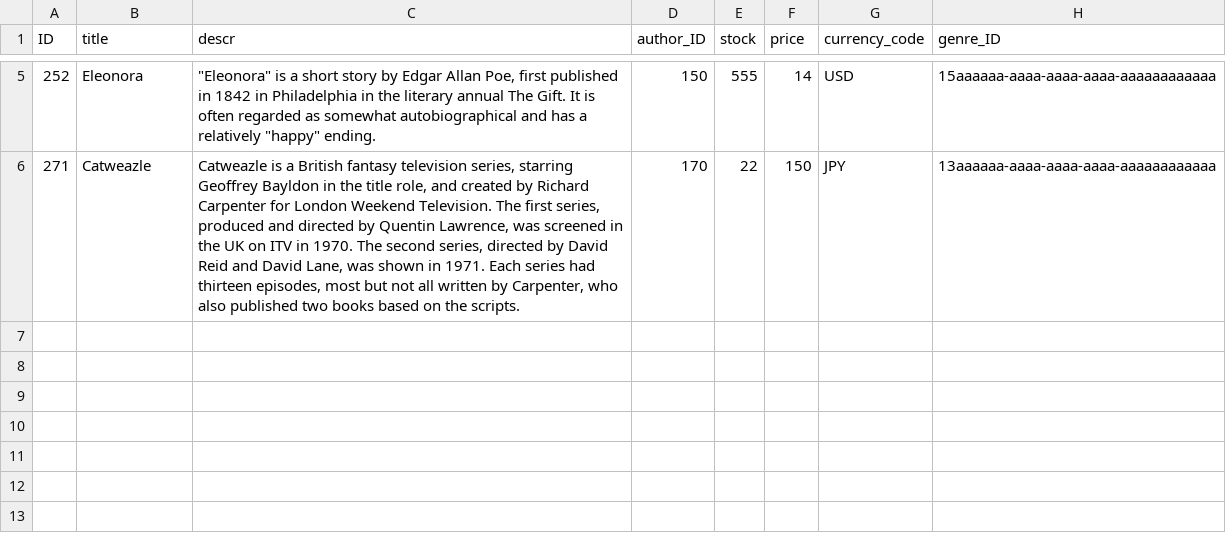
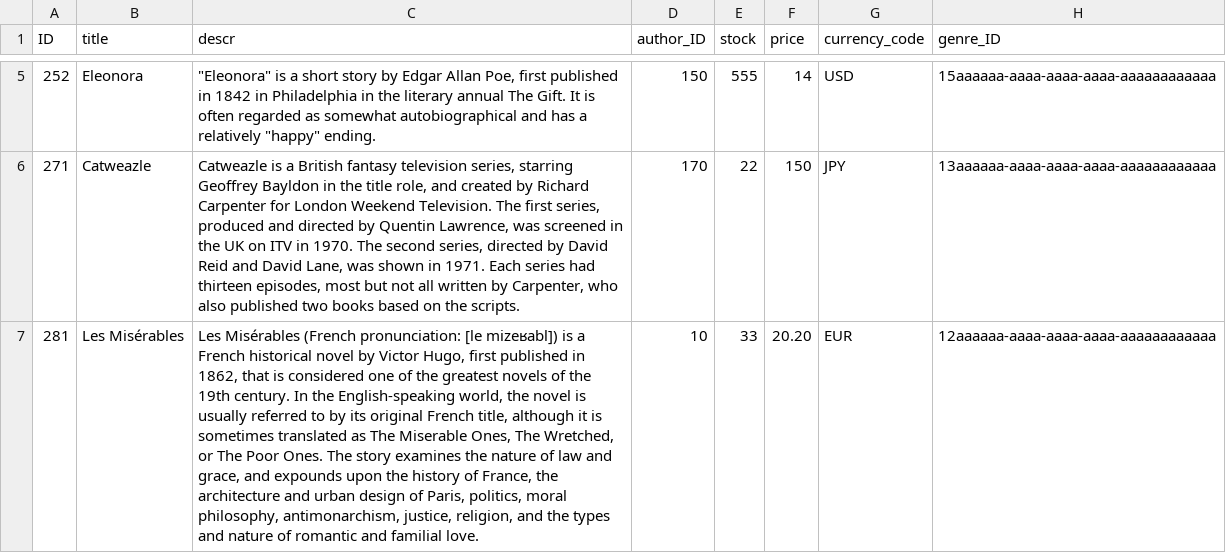
Before and after one commit to capire/docs, a CSV file: .vitepress/lib/cds-playground/templates/bookshop/db/data/sap.capire.bookshop-Books.csv, drawn as a sheet; only a part is shown, gaps mark what is left out; the diff names each change by its address in the sheet, - before the commit and + after, or states it on an @@ line.

```diff
--- a/.vitepress/lib/cds-playground/templates/bookshop/db/data/sap.capire.bookshop-Books.csv
+++ b/.vitepress/lib/cds-playground/templates/bookshop/db/data/sap.capire.bookshop-Books.csv
+row 7: 281 | Les Misérables | Les Misérables (French pronunciation: [le mizeʁabl]) is a French historical novel by Victor Hugo, first published in 1862, that is considered one of the greatest novels of the 19th century. In the English-speaking world, the novel is usually referred to by its original French title, although it is sometimes translated as The Miserable Ones, The Wretched, or The Poor Ones. The story examines the nature of law and grace, and expounds upon the history of France, the architecture and urban design of Paris, politics, moral philosophy, antimonarchism, justice, religion, and the types and nature of romantic and familial love. | 10 | 33 | 20.20 | EUR | 12aaaaaa-aaaa-aaaa-aaaa-aaaaaaaaaaaa
```
Also changed, not shown: .vitepress/lib/cds-playground/templates/bookshop/db/data/sap.capire.bookshop-Authors.csv, 4 other files.
